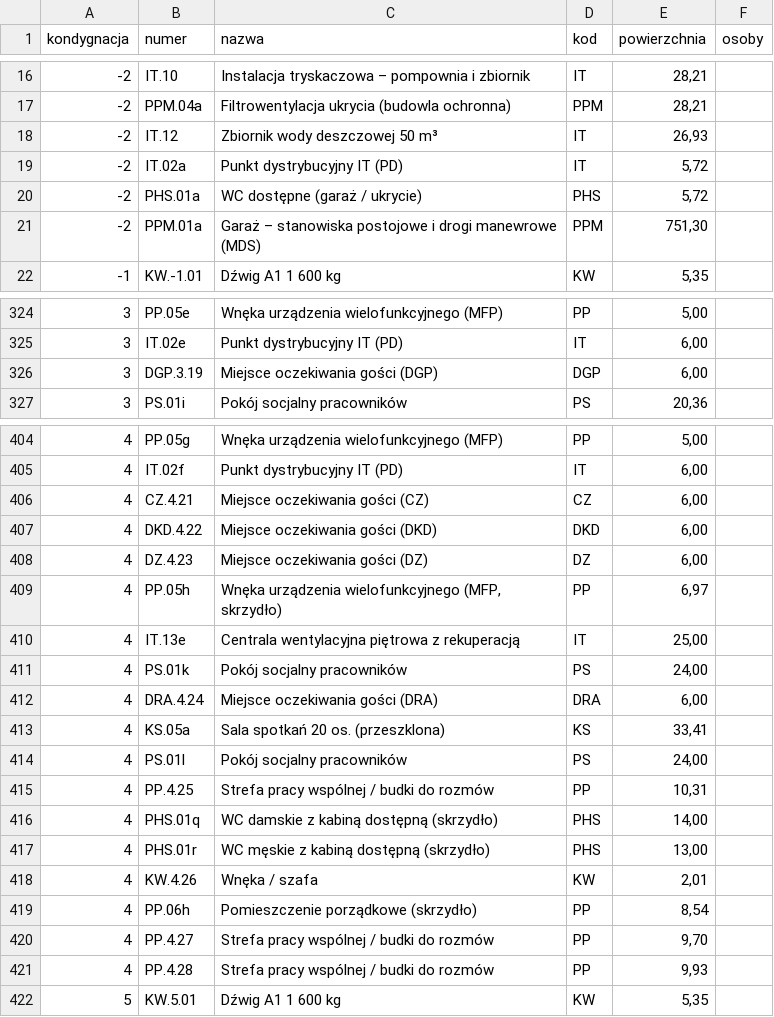
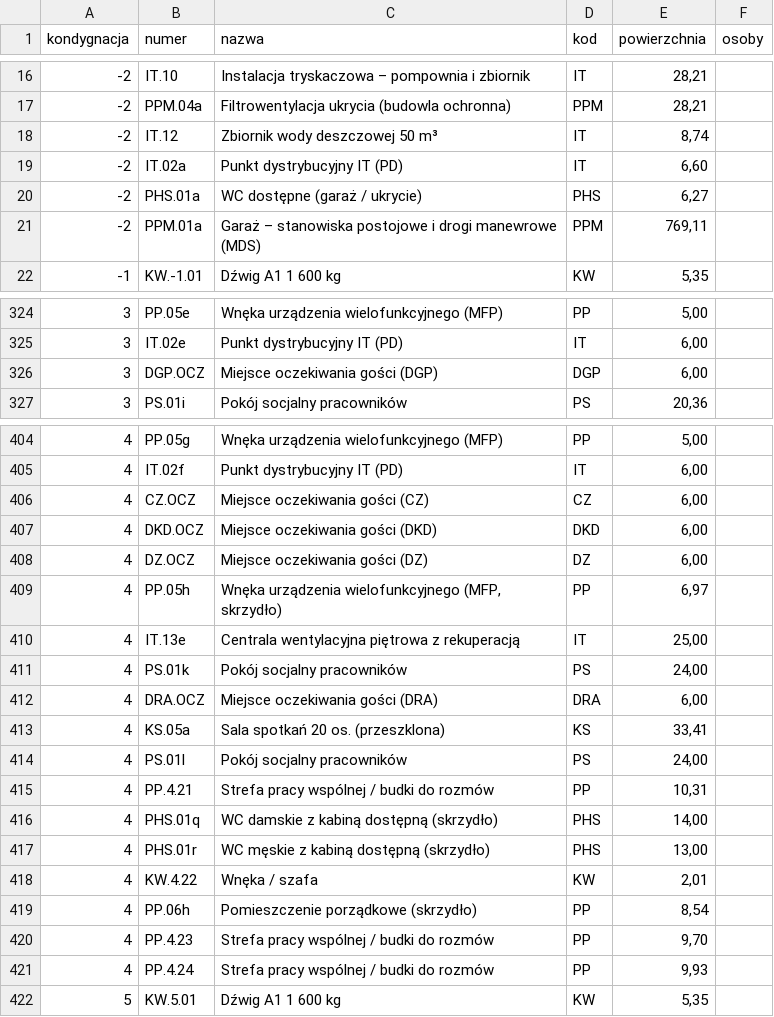
Before and after one commit to przemeknowak781/aihouse, a CSV file: umwd/model/zestawienie_pomieszczen.csv, drawn as a sheet; only a part is shown, gaps mark what is left out; the diff covers the shown part only; the diff names each change by its address in the sheet, - before the commit and + after, or states it on an @@ line.

```diff
--- a/umwd/model/zestawienie_pomieszczen.csv
+++ b/umwd/model/zestawienie_pomieszczen.csv
-E18 (powierzchnia): 26,93
+E18 (powierzchnia): 8,74
-E19 (powierzchnia): 5,72
+E19 (powierzchnia): 6,60
-E20 (powierzchnia): 5,72
+E20 (powierzchnia): 6,27
-E21 (powierzchnia): 751,30
+E21 (powierzchnia): 769,11
-B326 (numer): DGP.3.19
+B326 (numer): DGP.OCZ
-B406 (numer): CZ.4.21
+B406 (numer): CZ.OCZ
-B407 (numer): DKD.4.22
+B407 (numer): DKD.OCZ
-B408 (numer): DZ.4.23
+B408 (numer): DZ.OCZ
-B412 (numer): DRA.4.24
+B412 (numer): DRA.OCZ
-B415 (numer): PP.4.25
+B415 (numer): PP.4.21
-B418 (numer): KW.4.26
+B418 (numer): KW.4.22
-B420 (numer): PP.4.27
+B420 (numer): PP.4.23
-B421 (numer): PP.4.28
+B421 (numer): PP.4.24
```
Also changed, not shown: 23 edited cells elsewhere in this file, 18 other files.
